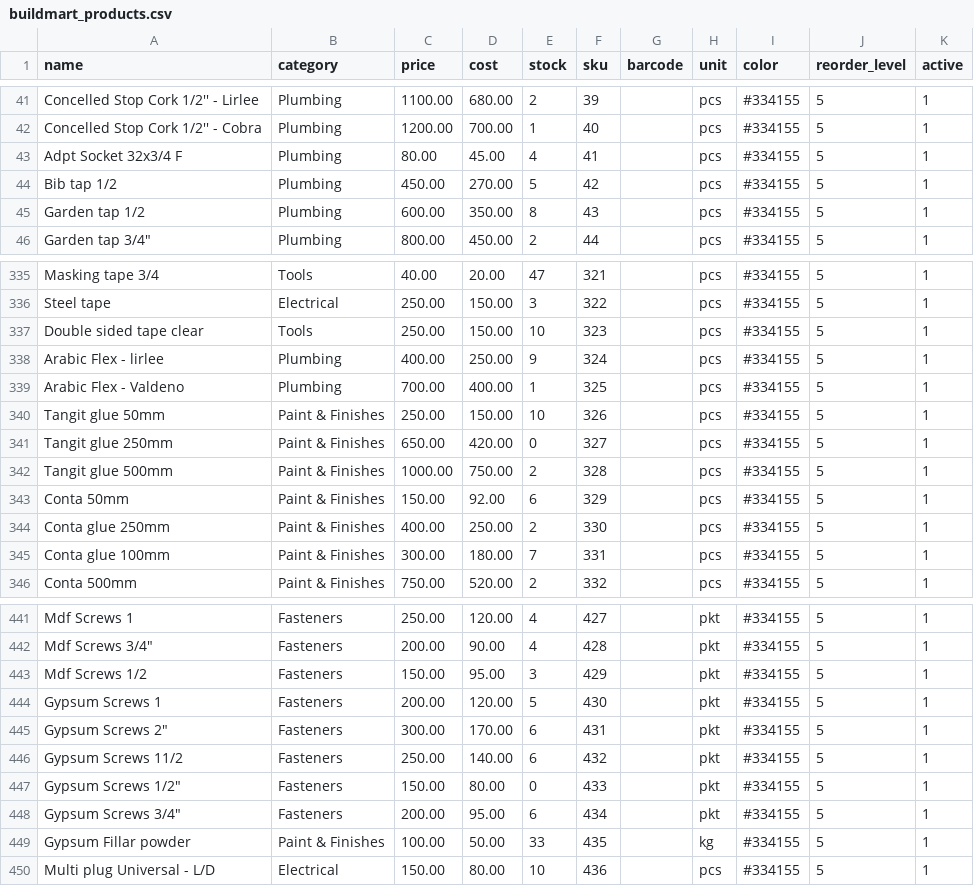
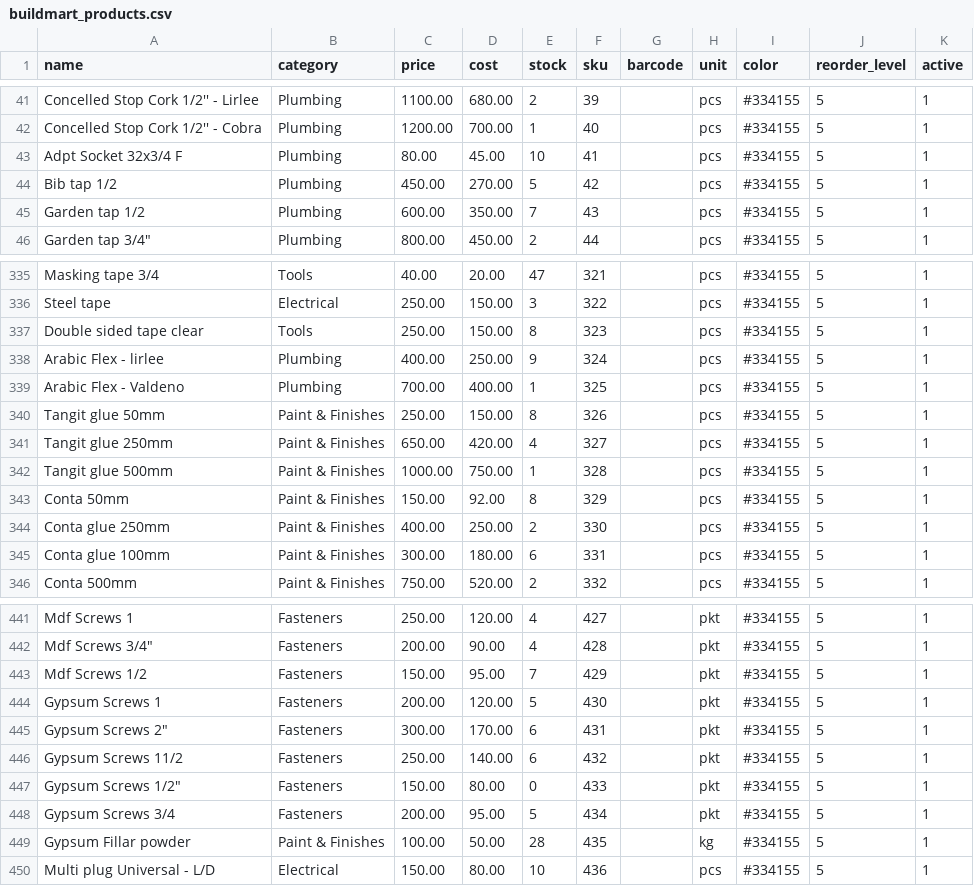
Before and after one commit to SK108045/POS_Online, a CSV file: data/buildmart_products.csv, drawn as a sheet; only a part is shown, gaps mark what is left out; the diff covers the shown part only.

```diff
--- a/data/buildmart_products.csv
+++ b/data/buildmart_products.csv
@@ -42,5 +42,5 @@ Concelled Stop Cork 1/2'' - Lirlee,Plumbing,1100.00,680.00,2,39,,pcs,#334155,5,1
 Concelled Stop Cork 1/2'' - Cobra,Plumbing,1200.00,700.00,1,40,,pcs,#334155,5,1
-Adpt Socket 32x3/4 F,Plumbing,80.00,45.00,4,41,,pcs,#334155,5,1
+Adpt Socket 32x3/4 F,Plumbing,80.00,45.00,10,41,,pcs,#334155,5,1
 Bib tap 1/2,Plumbing,450.00,270.00,5,42,,pcs,#334155,5,1
-Garden tap 1/2,Plumbing,600.00,350.00,8,43,,pcs,#334155,5,1
+Garden tap 1/2,Plumbing,600.00,350.00,7,43,,pcs,#334155,5,1
 "Garden tap 3/4""",Plumbing,800.00,450.00,2,44,,pcs,#334155,5,1
@@ -336,11 +336,11 @@ Masking tape 3/4,Tools,40.00,20.00,47,321,,pcs,#334155,5,1
 Steel tape,Electrical,250.00,150.00,3,322,,pcs,#334155,5,1
-Double sided tape clear,Tools,250.00,150.00,10,323,,pcs,#334155,5,1
+Double sided tape clear,Tools,250.00,150.00,8,323,,pcs,#334155,5,1
 Arabic Flex - lirlee,Plumbing,400.00,250.00,9,324,,pcs,#334155,5,1
 Arabic Flex - Valdeno,Plumbing,700.00,400.00,1,325,,pcs,#334155,5,1
-Tangit glue 50mm,Paint & Finishes,250.00,150.00,10,326,,pcs,#334155,5,1
-Tangit glue 250mm,Paint & Finishes,650.00,420.00,0,327,,pcs,#334155,5,1
-Tangit glue 500mm,Paint & Finishes,1000.00,750.00,2,328,,pcs,#334155,5,1
-Conta 50mm,Paint & Finishes,150.00,92.00,6,329,,pcs,#334155,5,1
+Tangit glue 50mm,Paint & Finishes,250.00,150.00,8,326,,pcs,#334155,5,1
+Tangit glue 250mm,Paint & Finishes,650.00,420.00,4,327,,pcs,#334155,5,1
+Tangit glue 500mm,Paint & Finishes,1000.00,750.00,1,328,,pcs,#334155,5,1
+Conta 50mm,Paint & Finishes,150.00,92.00,8,329,,pcs,#334155,5,1
 Conta glue 250mm,Paint & Finishes,400.00,250.00,2,330,,pcs,#334155,5,1
-Conta glue 100mm,Paint & Finishes,300.00,180.00,7,331,,pcs,#334155,5,1
+Conta glue 100mm,Paint & Finishes,300.00,180.00,6,331,,pcs,#334155,5,1
 Conta 500mm,Paint & Finishes,750.00,520.00,2,332,,pcs,#334155,5,1
@@ -442,3 +442,3 @@ Mdf Screws 1,Fasteners,250.00,120.00,4,427,,pkt,#334155,5,1
 "Mdf Screws 3/4""",Fasteners,200.00,90.00,4,428,,pkt,#334155,5,1
-Mdf Screws 1/2,Fasteners,150.00,95.00,3,429,,pkt,#334155,5,1
+Mdf Screws 1/2,Fasteners,150.00,95.00,7,429,,pkt,#334155,5,1
 Gypsum Screws 1,Fasteners,200.00,120.00,5,430,,pkt,#334155,5,1
@@ -447,4 +447,4 @@ Gypsum Screws 11/2,Fasteners,250.00,140.00,6,432,,pkt,#334155,5,1
 "Gypsum Screws 1/2""",Fasteners,150.00,80.00,0,433,,pkt,#334155,5,1
-"Gypsum Screws 3/4""",Fasteners,200.00,95.00,6,434,,pkt,#334155,5,1
-Gypsum Fillar powder,Paint & Finishes,100.00,50.00,33,435,,kg,#334155,5,1
+Gypsum Screws 3/4,Fasteners,200.00,95.00,5,434,,pkt,#334155,5,1
+Gypsum Fillar powder,Paint & Finishes,100.00,50.00,28,435,,kg,#334155,5,1
 Multi plug Universal - L/D,Electrical,150.00,80.00,10,436,,pcs,#334155,5,1
```
Also changed, not shown: 1 added row and 65 edited cells elsewhere in this file, 4 other files.
